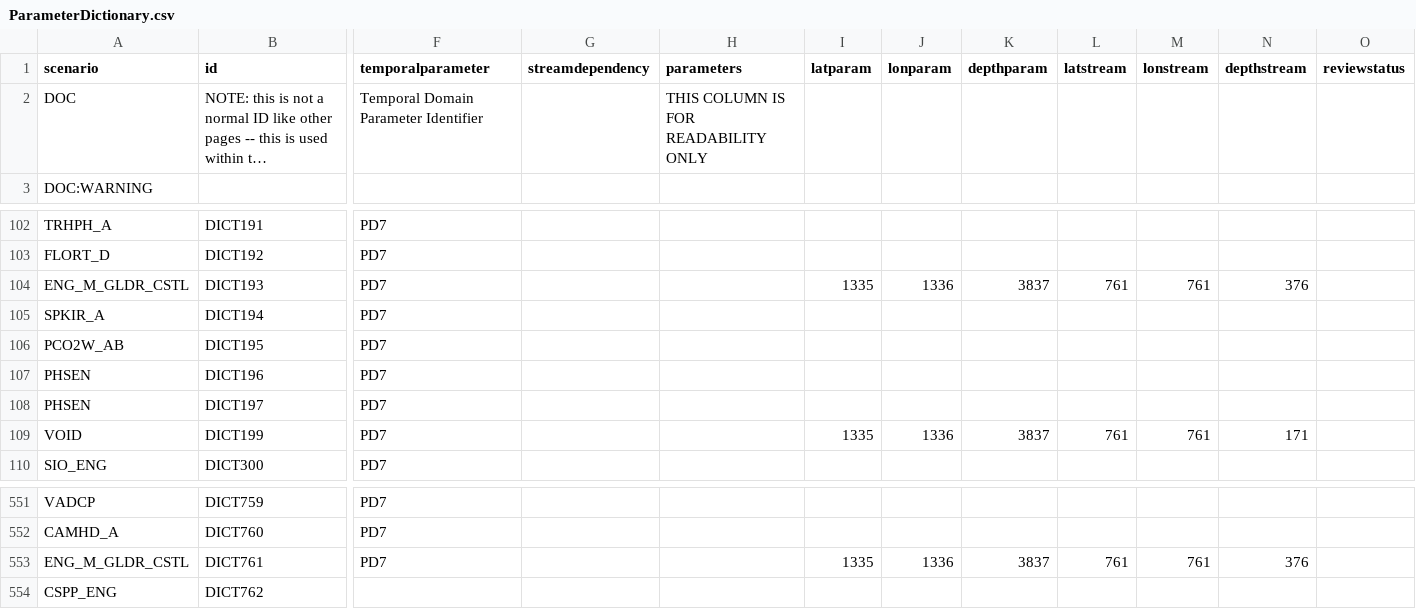
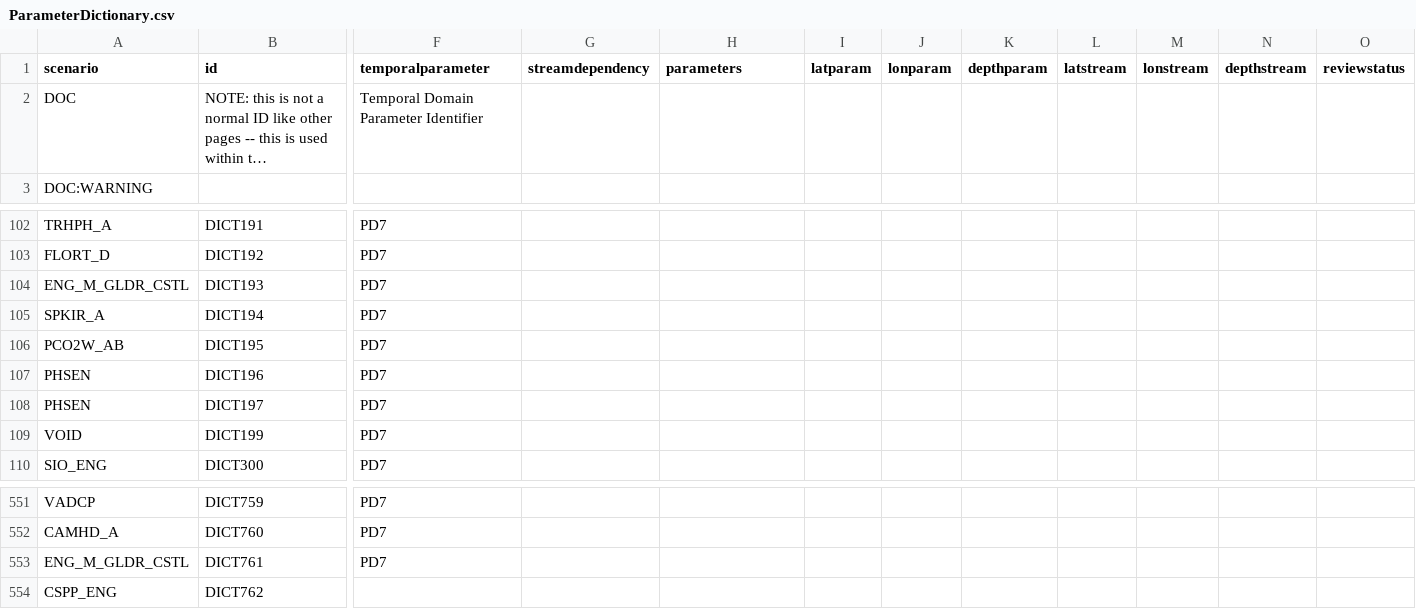
Before and after one commit to oceanobservatories/preload-database, a CSV file: csv/ParameterDictionary.csv, drawn as a sheet; only a part is shown, gaps mark what is left out; long unchanged cells end in …; the diff covers the shown part only; the diff names each change by its address in the sheet, - before the commit and + after, or states it on an @@ line.

```diff
--- a/csv/ParameterDictionary.csv
+++ b/csv/ParameterDictionary.csv
-H2 (parameters): THIS COLUMN IS FOR READABILITY ONLY
+H2 (parameters): (empty)
-I104 (latparam): 1335
+I104 (latparam): (empty)
-J104 (lonparam): 1336
+J104 (lonparam): (empty)
-K104 (depthparam): 3837
+K104 (depthparam): (empty)
-L104 (latstream): 761
+L104 (latstream): (empty)
-M104 (lonstream): 761
+M104 (lonstream): (empty)
-N104 (depthstream): 376
+N104 (depthstream): (empty)
-I109 (latparam): 1335
+I109 (latparam): (empty)
-J109 (lonparam): 1336
+J109 (lonparam): (empty)
-K109 (depthparam): 3837
+K109 (depthparam): (empty)
-L109 (latstream): 761
+L109 (latstream): (empty)
-M109 (lonstream): 761
+M109 (lonstream): (empty)
-N109 (depthstream): 171
+N109 (depthstream): (empty)
-I553 (latparam): 1335
+I553 (latparam): (empty)
-J553 (lonparam): 1336
+J553 (lonparam): (empty)
-K553 (depthparam): 3837
+K553 (depthparam): (empty)
-L553 (latstream): 761
+L553 (latstream): (empty)
-M553 (lonstream): 761
+M553 (lonstream): (empty)
-N553 (depthstream): 376
+N553 (depthstream): (empty)
```
Also changed, not shown: 108 edited cells elsewhere in this file, csv/ParameterDefs.csv, 3 other files.
